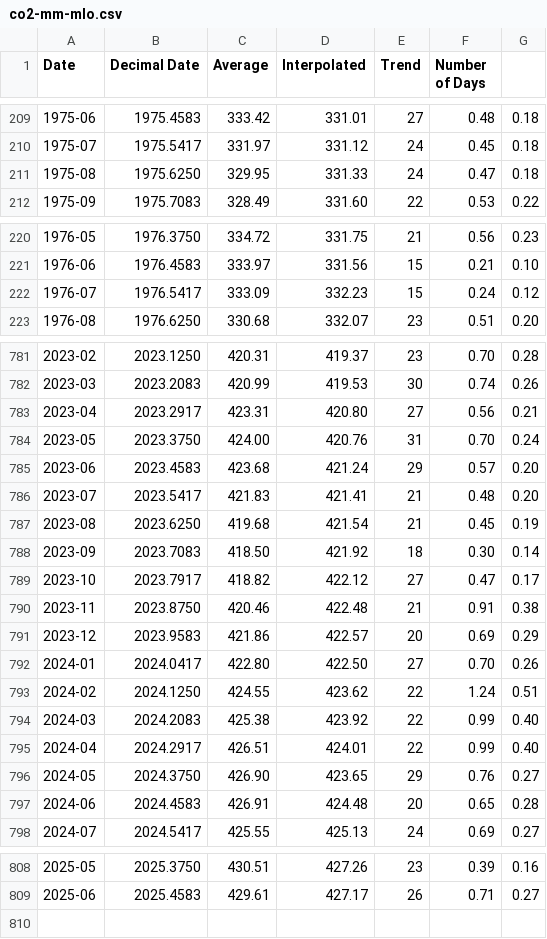
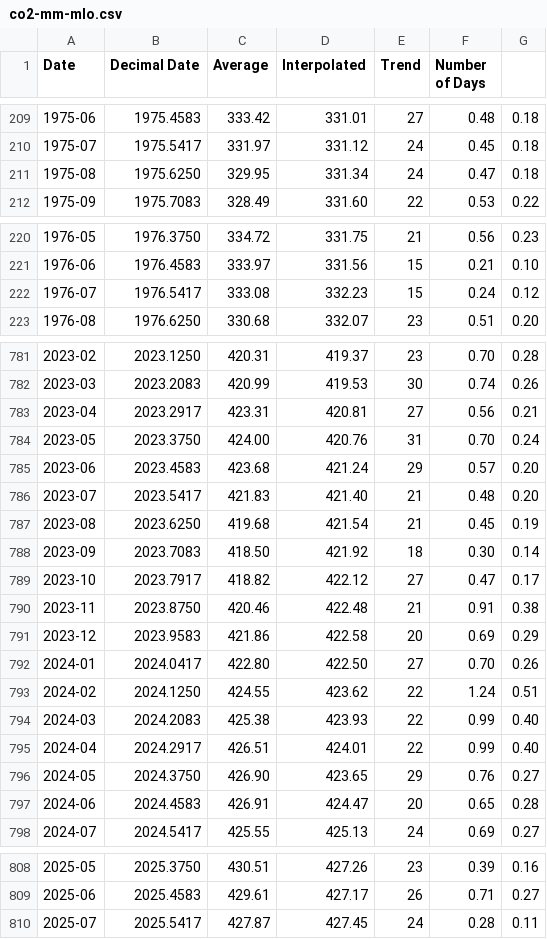
Before and after one commit to datasets/co2-ppm, a CSV file: data/co2-mm-mlo.csv, drawn as a sheet; only a part is shown, gaps mark what is left out; the diff covers the shown part only.

```diff
--- a/data/co2-mm-mlo.csv
+++ b/data/co2-mm-mlo.csv
@@ -210,3 +210,3 @@ Date,Decimal Date,Average,Interpolated,Trend,Number of Days
 1975-07,1975.5417,331.97,331.12,24,0.45,0.18
-1975-08,1975.6250,329.95,331.33,24,0.47,0.18
+1975-08,1975.6250,329.95,331.34,24,0.47,0.18
 1975-09,1975.7083,328.49,331.60,22,0.53,0.22
@@ -221,3 +221,3 @@ Date,Decimal Date,Average,Interpolated,Trend,Number of Days
 1976-06,1976.4583,333.97,331.56,15,0.21,0.10
-1976-07,1976.5417,333.09,332.23,15,0.24,0.12
+1976-07,1976.5417,333.08,332.23,15,0.24,0.12
 1976-08,1976.6250,330.68,332.07,23,0.51,0.20
@@ -782,6 +782,6 @@ Date,Decimal Date,Average,Interpolated,Trend,Number of Days
 2023-03,2023.2083,420.99,419.53,30,0.74,0.26
-2023-04,2023.2917,423.31,420.80,27,0.56,0.21
+2023-04,2023.2917,423.31,420.81,27,0.56,0.21
 2023-05,2023.3750,424.00,420.76,31,0.70,0.24
 2023-06,2023.4583,423.68,421.24,29,0.57,0.20
-2023-07,2023.5417,421.83,421.41,21,0.48,0.20
+2023-07,2023.5417,421.83,421.40,21,0.48,0.20
 2023-08,2023.6250,419.68,421.54,21,0.45,0.19
@@ -790,9 +790,9 @@ Date,Decimal Date,Average,Interpolated,Trend,Number of Days
 2023-11,2023.8750,420.46,422.48,21,0.91,0.38
-2023-12,2023.9583,421.86,422.57,20,0.69,0.29
+2023-12,2023.9583,421.86,422.58,20,0.69,0.29
 2024-01,2024.0417,422.80,422.50,27,0.70,0.26
 2024-02,2024.1250,424.55,423.62,22,1.24,0.51
-2024-03,2024.2083,425.38,423.92,22,0.99,0.40
+2024-03,2024.2083,425.38,423.93,22,0.99,0.40
 2024-04,2024.2917,426.51,424.01,22,0.99,0.40
 2024-05,2024.3750,426.90,423.65,29,0.76,0.27
-2024-06,2024.4583,426.91,424.48,20,0.65,0.28
+2024-06,2024.4583,426.91,424.47,20,0.65,0.28
 2024-07,2024.5417,425.55,425.13,24,0.69,0.27
@@ -809 +809,2 @@ Date,Decimal Date,Average,Interpolated,Trend,Number of Days
 2025-06,2025.4583,429.61,427.17,26,0.71,0.27
+2025-07,2025.5417,427.87,427.45,24,0.28,0.11
```
Also changed, not shown: 9 edited cells elsewhere in this file, data/co2-annmean-gl.csv, data/co2-gr-gl.csv, 1 other file.
